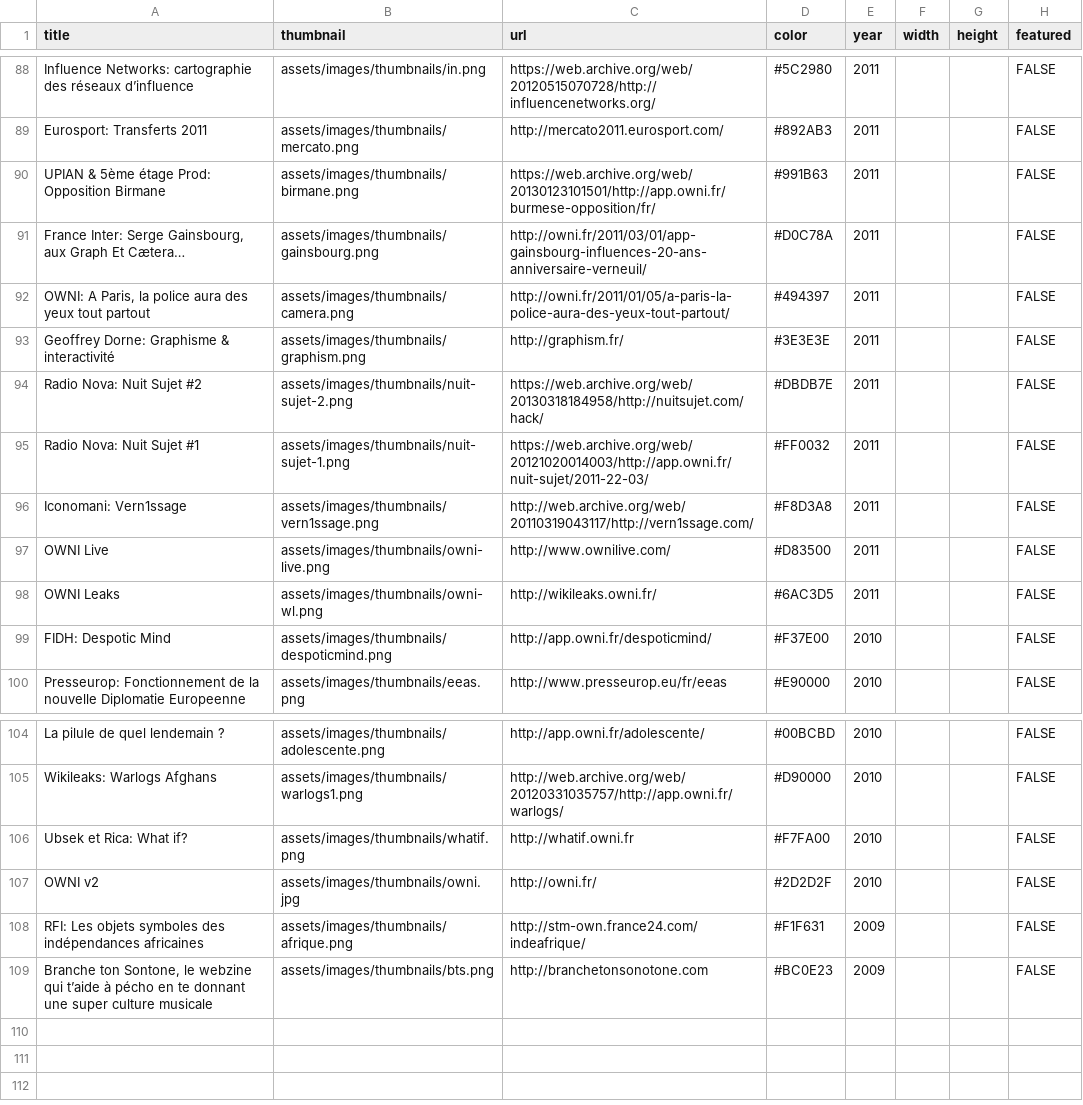
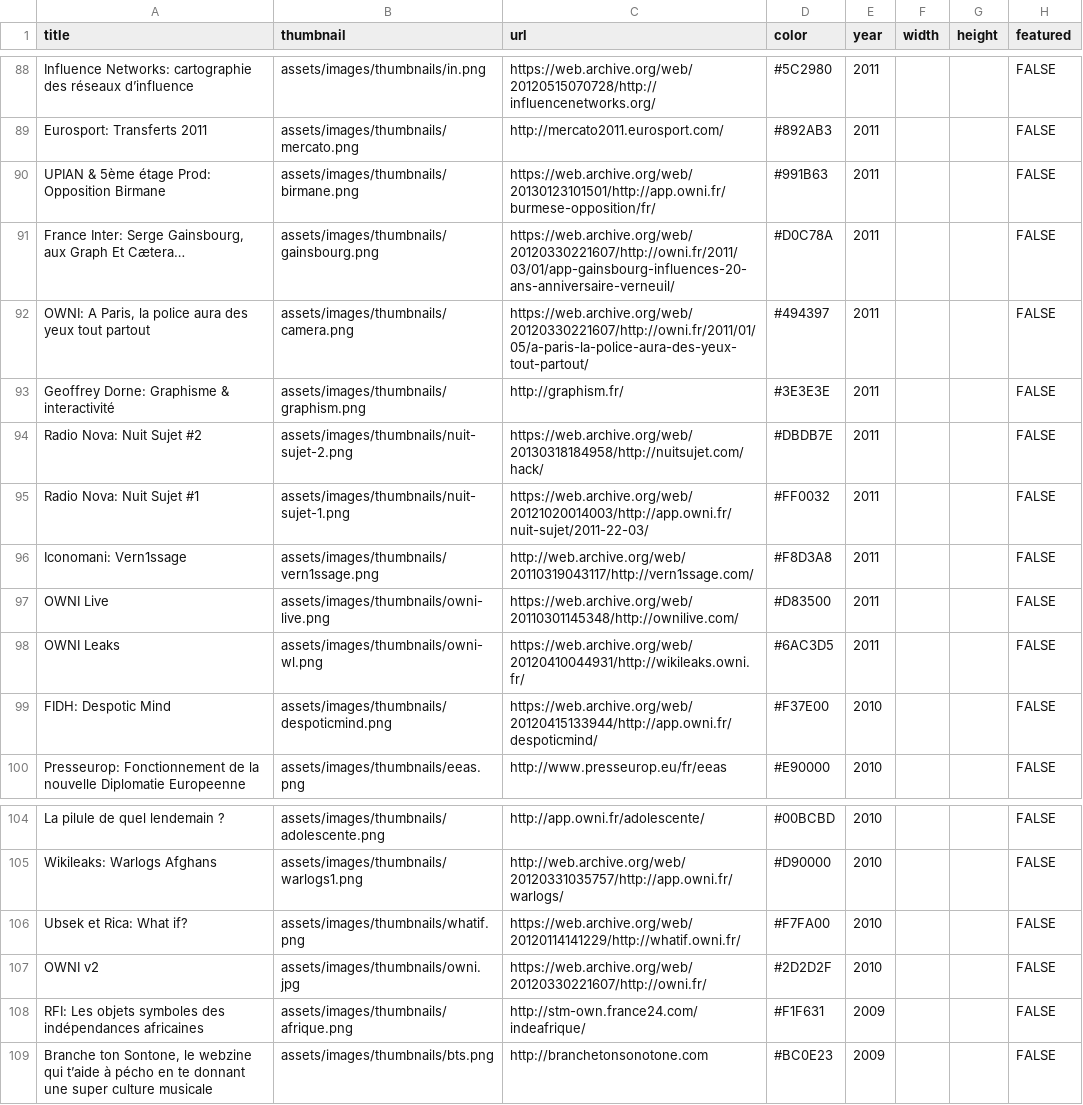
Before and after one commit to pirhoo/v3.pirhoo.com, a CSV file: data/projects.csv, drawn as a sheet; only a part is shown, gaps mark what is left out.

Commit message:
build: update data

```diff
--- a/data/projects.csv
+++ b/data/projects.csv
@@ -90,4 +90,4 @@ Eurosport: Transferts 2011,assets/images/thumbnails/mercato.png,http://mercato20
 UPIAN & 5ème étage Prod: Opposition Birmane,assets/images/thumbnails/birmane.png,https://web.archive.org/web/20130123101501/http://app.owni.fr/burmese-opposition/fr/,#991B63,2011,,,FALSE
-"France Inter: Serge Gainsbourg, aux Graph Et Cætera…",assets/images/thumbnails/gainsbourg.png,http://owni.fr/2011/03/01/app-gainsbourg-influences-20-ans-anniversaire-verneuil/,#D0C78A,2011,,,FALSE
-"OWNI: A Paris, la police aura des yeux tout partout",assets/images/thumbnails/camera.png,http://owni.fr/2011/01/05/a-paris-la-police-aura-des-yeux-tout-partout/,#494397,2011,,,FALSE
+"France Inter: Serge Gainsbourg, aux Graph Et Cætera…",assets/images/thumbnails/gainsbourg.png,https://web.archive.org/web/20120330221607/http://owni.fr/2011/03/01/app-gainsbourg-influences-20-ans-anniversaire-verneuil/,#D0C78A,2011,,,FALSE
+"OWNI: A Paris, la police aura des yeux tout partout",assets/images/thumbnails/camera.png,https://web.archive.org/web/20120330221607/http://owni.fr/2011/01/05/a-paris-la-police-aura-des-yeux-tout-partout/,#494397,2011,,,FALSE
 Geoffrey Dorne: Graphisme & interactivité,assets/images/thumbnails/graphism.png,http://graphism.fr/,#3E3E3E,2011,,,FALSE
@@ -96,5 +96,5 @@ Radio Nova: Nuit Sujet #1,assets/images/thumbnails/nuit-sujet-1.png,https://web.
 Iconomani: Vern1ssage,assets/images/thumbnails/vern1ssage.png,http://web.archive.org/web/20110319043117/http://vern1ssage.com/,#F8D3A8,2011,,,FALSE
-OWNI Live,assets/images/thumbnails/owni-live.png,http://www.ownilive.com/,#D83500,2011,,,FALSE
-OWNI Leaks,assets/images/thumbnails/owni-wl.png,http://wikileaks.owni.fr/,#6AC3D5,2011,,,FALSE
-FIDH: Despotic Mind,assets/images/thumbnails/despoticmind.png,http://app.owni.fr/despoticmind/,#F37E00,2010,,,FALSE
+OWNI Live,assets/images/thumbnails/owni-live.png,https://web.archive.org/web/20110301145348/http://ownilive.com/,#D83500,2011,,,FALSE
+OWNI Leaks,assets/images/thumbnails/owni-wl.png,https://web.archive.org/web/20120410044931/http://wikileaks.owni.fr/,#6AC3D5,2011,,,FALSE
+FIDH: Despotic Mind,assets/images/thumbnails/despoticmind.png,https://web.archive.org/web/20120415133944/http://app.owni.fr/despoticmind/,#F37E00,2010,,,FALSE
 Presseurop: Fonctionnement de la nouvelle Diplomatie Europeenne,assets/images/thumbnails/eeas.png,http://www.presseurop.eu/fr/eeas,#E90000,2010,,,FALSE
@@ -105,4 +105,4 @@ La pilule de quel lendemain ?,assets/images/thumbnails/adolescente.png,http://ap
 Wikileaks: Warlogs Afghans,assets/images/thumbnails/warlogs1.png,http://web.archive.org/web/20120331035757/http://app.owni.fr/warlogs/,#D90000,2010,,,FALSE
-Ubsek et Rica: What if?,assets/images/thumbnails/whatif.png,http://whatif.owni.fr,#F7FA00,2010,,,FALSE
-OWNI v2,assets/images/thumbnails/owni.jpg,http://owni.fr/,#2D2D2F,2010,,,FALSE
+Ubsek et Rica: What if?,assets/images/thumbnails/whatif.png,https://web.archive.org/web/20120114141229/http://whatif.owni.fr/,#F7FA00,2010,,,FALSE
+OWNI v2,assets/images/thumbnails/owni.jpg,https://web.archive.org/web/20120330221607/http://owni.fr/,#2D2D2F,2010,,,FALSE
 RFI: Les objets symboles des indépendances africaines,assets/images/thumbnails/afrique.png,http://stm-own.france24.com/indeafrique/,#F1F631,2009,,,FALSE
```
Also changed, not shown: 3 other files.
